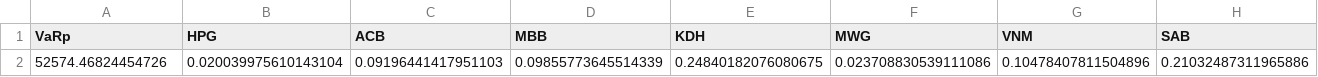
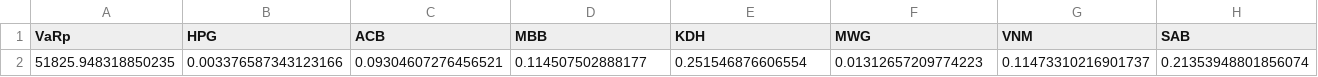
Before and after one commit to hoang6k/Evolutionary_stochastic_optimization_portfolio_selection, a CSV file: result/result_dulieudetai_VaRp.csv, drawn as a sheet; only a part is shown; removed rows and columns are numbered as before the commit, all else as after; rows hold the shown columns only; the diff names each change by its address in the sheet, - before the commit and + after, or states it on an @@ line.

Commit message:
improve result

```diff
--- a/result/result_dulieudetai_VaRp.csv
+++ b/result/result_dulieudetai_VaRp.csv
-row 2: 52574.46824454726 | 0.020039975610143104 | 0.09196441417951103 | 0.09855773645514339 | 0.24840182076080675 | 0.023708830539111086 | 0.10478407811504896 | 0.21032487311965886
+row 2: 51825.948318850235 | 0.003376587343123166 | 0.09304607276456521 | 0.114507502888177 | 0.251546876606554 | 0.01312657209774223 | 0.11473310216901737 | 0.21353948801856074
```
Also changed, not shown: 1 other file.
